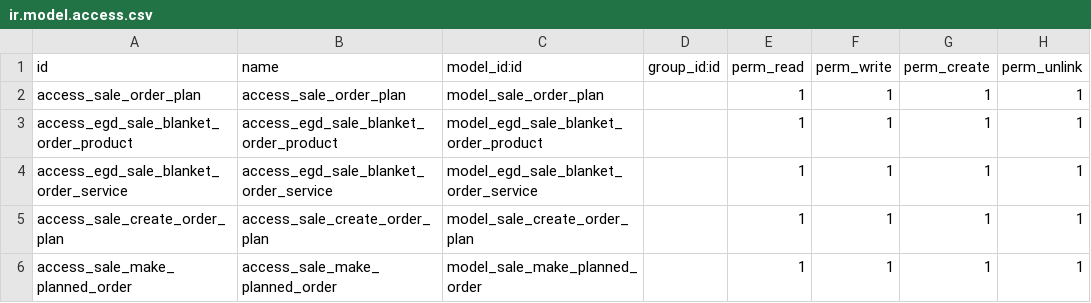
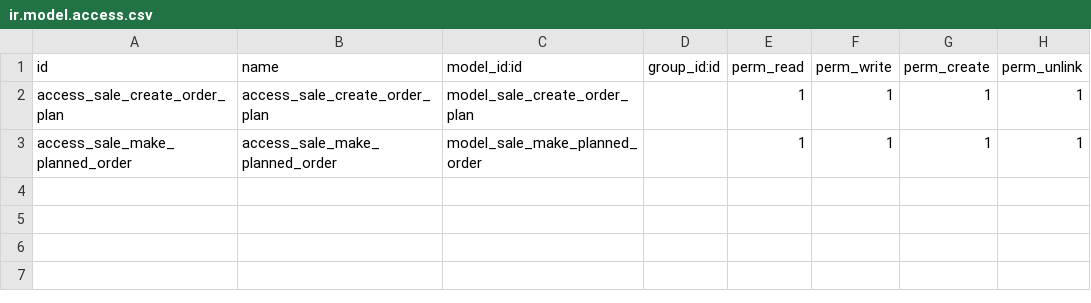
Before and after one commit to Escodoo/egd-addons, a CSV file: egd_sale_blanket_order_custom/security/ir.model.access.csv, drawn as a sheet.

Commit message:
[RFC] egd_sale_blanket_order_custom

```diff
--- a/egd_sale_blanket_order_custom/security/ir.model.access.csv
+++ b/egd_sale_blanket_order_custom/security/ir.model.access.csv
@@ -1,5 +1,2 @@
 id,name,model_id:id,group_id:id,perm_read,perm_write,perm_create,perm_unlink
-access_sale_order_plan,access_sale_order_plan,model_sale_order_plan,,1,1,1,1
-access_egd_sale_blanket_order_product,access_egd_sale_blanket_order_product,model_egd_sale_blanket_order_product,,1,1,1,1
-access_egd_sale_blanket_order_service,access_egd_sale_blanket_order_service,model_egd_sale_blanket_order_service,,1,1,1,1
 access_sale_create_order_plan,access_sale_create_order_plan,model_sale_create_order_plan,,1,1,1,1
```
Also changed, not shown: 18 other files.
